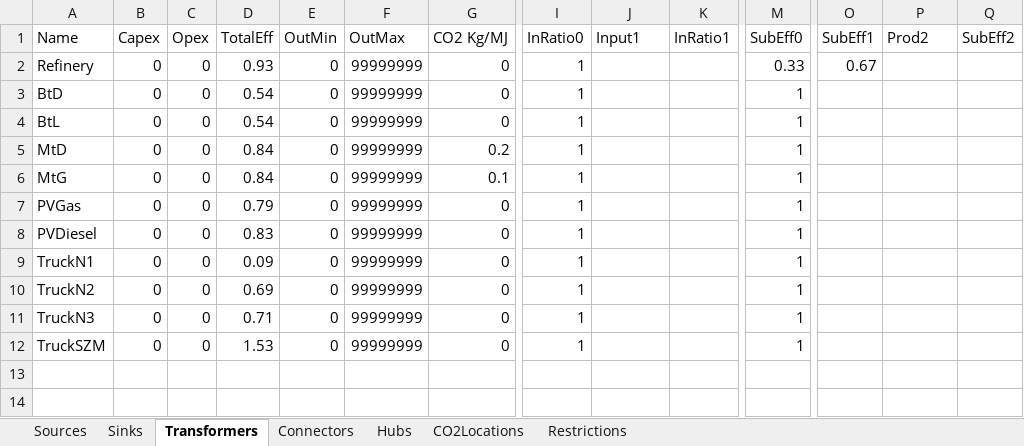
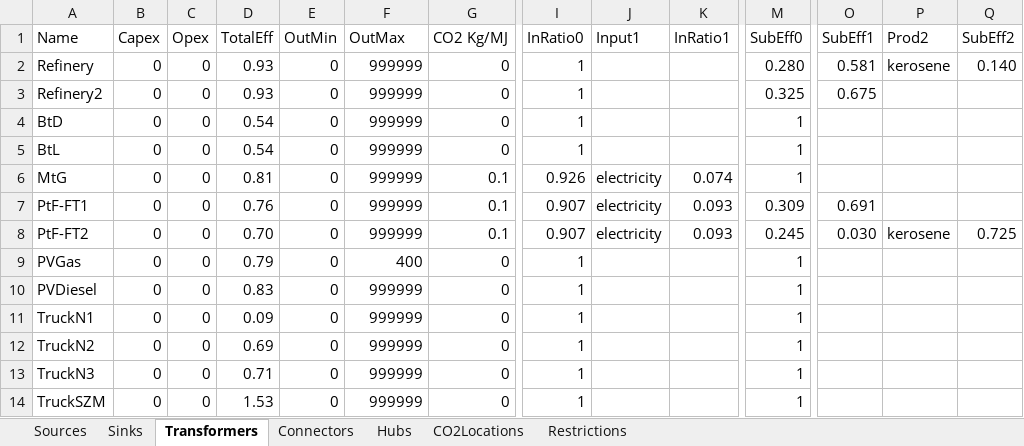
Before and after one commit to jtrobinson57/fscmodel-single-step, an Excel workbook: input.xlsx, sheet Transformers, drawn as a sheet; only a part is shown, gaps mark what is left out; values as stored, in another font and other column widths than the file's, no borders; removed rows and columns are numbered as before the commit, all else as after; rows hold the shown columns only; the diff names each change by its address in the sheet, - before the commit and + after, or states it on an @@ line.

Commit message:
Corrected the summation of hydrogen uses. Now sums up to the incoming hydrogen connection, not the total transformer input.
To fix: electricity

```diff
--- a/input.xlsx (sheet Transformers)
+++ b/input.xlsx (sheet Transformers)
-F2 (OutMax): 99999999
+F2 (OutMax): 999999
-M2 (SubEff0): 0.33
+M2 (SubEff0): 0.280
-O2 (SubEff1): 0.67
+O2 (SubEff1): 0.581
-P2 (Prod2): (empty)
+P2 (Prod2): kerosene
-Q2 (SubEff2): (empty)
+Q2 (SubEff2): 0.140
+row 3: Refinery2 | 0 | 0 | 0.93 | 0 | 999999 | 0 | 1 |  |  | 0.325 | 0.675
-F4:F5 (OutMax): 99999999
+F4:F5 (OutMax): 999999
-row 5: MtD | 0 | 0 | 0.84 | 0 | 99999999 | 0.2 | 1 |  |  | 1
-D6 (TotalEff): 0.84
+D6 (TotalEff): 0.81
-F6 (OutMax): 99999999
+F6 (OutMax): 999999
-I6 (InRatio0): 1
+I6 (InRatio0): 0.926
-J6 (Input1): (empty)
+J6 (Input1): electricity
-K6 (InRatio1): (empty)
+K6 (InRatio1): 0.074
+row 7: PtF-FT1 | 0 | 0 | 0.76 | 0 | 999999 | 0.1 | 0.907 | electricity | 0.093 | 0.309 | 0.691
+row 8: PtF-FT2 | 0 | 0 | 0.70 | 0 | 999999 | 0.1 | 0.907 | electricity | 0.093 | 0.245 | 0.030 | kerosene | 0.725
-F9 (OutMax): 99999999
+F9 (OutMax): 400
-F10:F14 (OutMax): 99999999
+F10:F14 (OutMax): 999999
```
Also changed, not shown: sheet Connectors, sheet Sources, sheet Sinks, sheet Hubs, sheet Restrictions, formulas that keep their value, output.xlsx, 1 other file.
